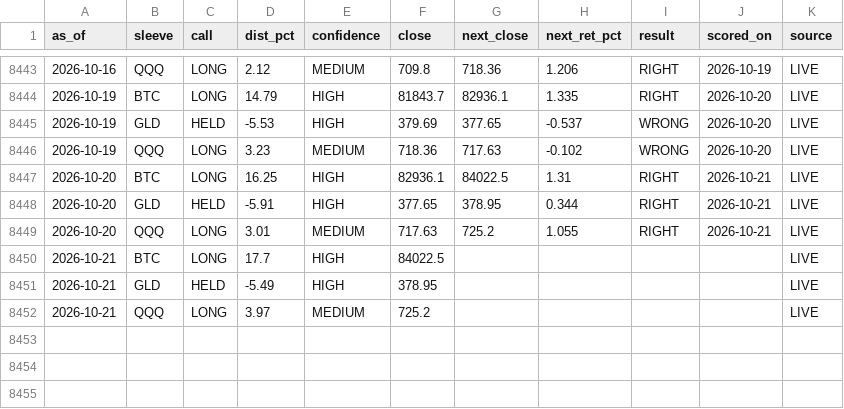
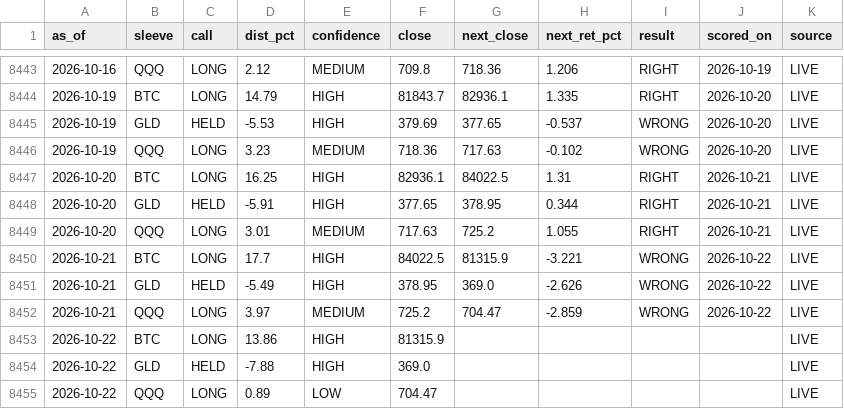
Before and after one commit to juliantorrespr-afk/quant-lab-data, a CSV file: data/scorecard.csv, drawn as a sheet; only a part is shown, gaps mark what is left out.

```diff
--- a/data/scorecard.csv
+++ b/data/scorecard.csv
@@ -8449,4 +8449,7 @@ as_of,sleeve,call,dist_pct,confidence,close,next_close,next_ret_pct,result,score
 2026-10-20,QQQ,LONG,3.01,MEDIUM,717.63,725.2,1.055,RIGHT,2026-10-21,LIVE
-2026-10-21,BTC,LONG,17.7,HIGH,84022.5,,,,,LIVE
-2026-10-21,GLD,HELD,-5.49,HIGH,378.95,,,,,LIVE
-2026-10-21,QQQ,LONG,3.97,MEDIUM,725.2,,,,,LIVE
+2026-10-21,BTC,LONG,17.7,HIGH,84022.5,81315.9,-3.221,WRONG,2026-10-22,LIVE
+2026-10-21,GLD,HELD,-5.49,HIGH,378.95,369.0,-2.626,WRONG,2026-10-22,LIVE
+2026-10-21,QQQ,LONG,3.97,MEDIUM,725.2,704.47,-2.859,WRONG,2026-10-22,LIVE
+2026-10-22,BTC,LONG,13.86,HIGH,81315.9,,,,,LIVE
+2026-10-22,GLD,HELD,-7.88,HIGH,369.0,,,,,LIVE
+2026-10-22,QQQ,LONG,0.89,LOW,704.47,,,,,LIVE
```
Also changed, not shown: data/flow/kraken_xbtusd_hourly.csv, 5 other files.
